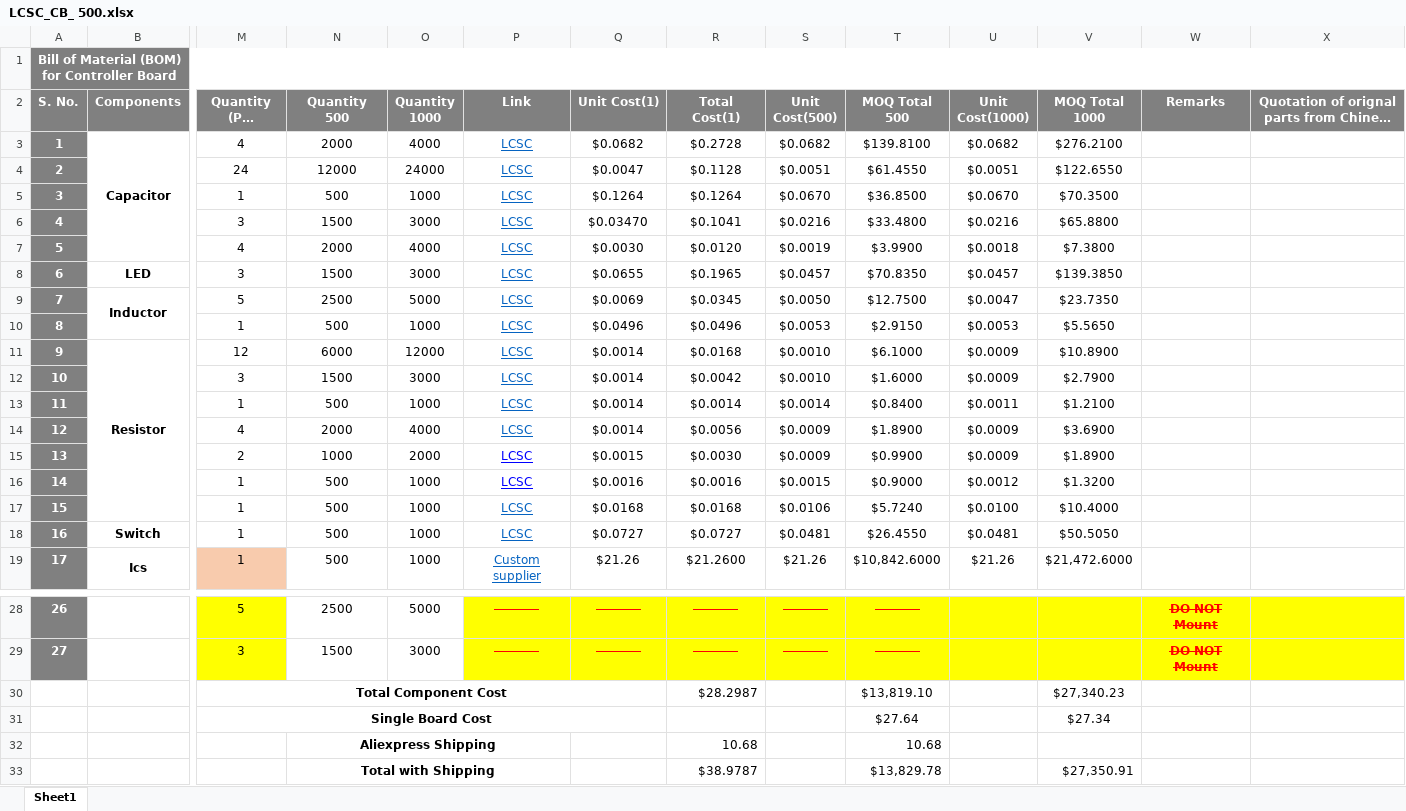
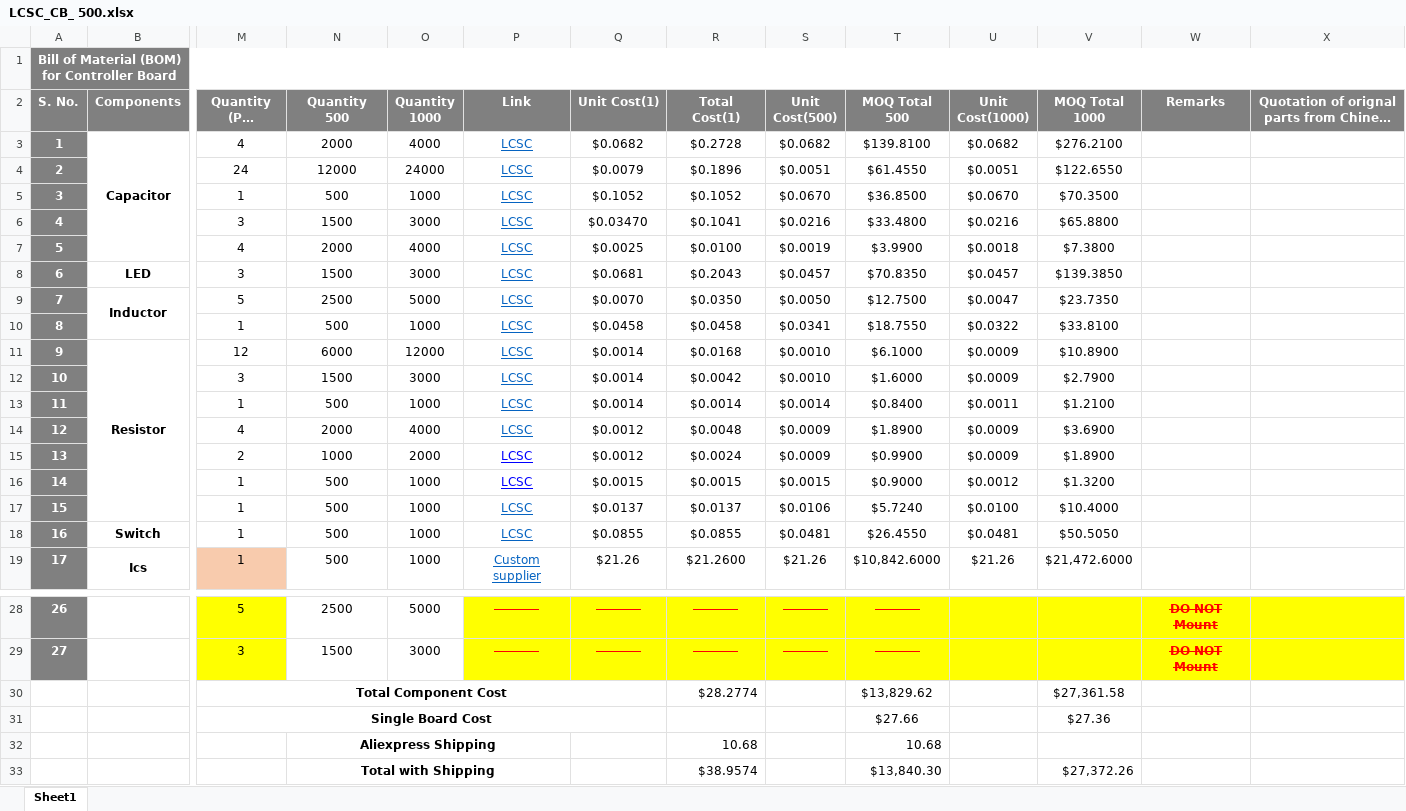
Before and after one commit to eSpark-Backup/christian-raun-ethercat-design, an Excel workbook: Deliverables/Control_Board/BOM/LCSC_CB_ 500.xlsx, sheet Sheet1, drawn as a sheet; only a part is shown, gaps mark what is left out; long unchanged cells end in …; values as stored, in another font and other column widths than the file's, no borders; conditional formats not drawn; removed rows and columns are numbered as before the commit, all else as after; rows hold the shown columns only; the diff covers the shown part only; the diff names each change by its address in the sheet, - before the commit and + after, or states it on an @@ line.

Commit message:
BOM Review completed CAT24C256WI-GT3 is part ka link or price change hui ha BOM me

```diff
--- a/Deliverables/Control_Board/BOM/LCSC_CB_ 500.xlsx (sheet Sheet1)
+++ b/Deliverables/Control_Board/BOM/LCSC_CB_ 500.xlsx (sheet Sheet1)
-Q4 (Unit Cost(1)): $0.0047
+Q4 (Unit Cost(1)): $0.0079
-R4 (Total Cost(1)): $0.1128
+R4 (Total Cost(1)): $0.1896
-Q5 (Unit Cost(1)): $0.1264
+Q5 (Unit Cost(1)): $0.1052
-R5 (Total Cost(1)): $0.1264
+R5 (Total Cost(1)): $0.1052
-Q7 (Unit Cost(1)): $0.0030
+Q7 (Unit Cost(1)): $0.0025
-R7 (Total Cost(1)): $0.0120
+R7 (Total Cost(1)): $0.0100
-Q8 (Unit Cost(1)): $0.0655
+Q8 (Unit Cost(1)): $0.0681
-R8 (Total Cost(1)): $0.1965
+R8 (Total Cost(1)): $0.2043
-Q9 (Unit Cost(1)): $0.0069
+Q9 (Unit Cost(1)): $0.0070
-R9 (Total Cost(1)): $0.0345
+R9 (Total Cost(1)): $0.0350
-Q10 (Unit Cost(1)): $0.0496
+Q10 (Unit Cost(1)): $0.0458
-R10 (Total Cost(1)): $0.0496
+R10 (Total Cost(1)): $0.0458
-S10 (Unit Cost(500)): $0.0053
+S10 (Unit Cost(500)): $0.0341
-T10 (MOQ Total 500): $2.9150
+T10 (MOQ Total 500): $18.7550
-U10 (Unit Cost(1000)): $0.0053
+U10 (Unit Cost(1000)): $0.0322
-V10 (MOQ Total 1000): $5.5650
+V10 (MOQ Total 1000): $33.8100
-Q14 (Unit Cost(1)): $0.0014
+Q14 (Unit Cost(1)): $0.0012
-R14 (Total Cost(1)): $0.0056
+R14 (Total Cost(1)): $0.0048
-Q15 (Unit Cost(1)): $0.0015
+Q15 (Unit Cost(1)): $0.0012
-R15 (Total Cost(1)): $0.0030
+R15 (Total Cost(1)): $0.0024
-Q16 (Unit Cost(1)): $0.0016
+Q16 (Unit Cost(1)): $0.0015
-R16 (Total Cost(1)): $0.0016
+R16 (Total Cost(1)): $0.0015
-Q17 (Unit Cost(1)): $0.0168
+Q17 (Unit Cost(1)): $0.0137
-R17 (Total Cost(1)): $0.0168
+R17 (Total Cost(1)): $0.0137
-Q18 (Unit Cost(1)): $0.0727
+Q18 (Unit Cost(1)): $0.0855
-R18 (Total Cost(1)): $0.0727
+R18 (Total Cost(1)): $0.0855
-row 30:  |  | Total Component Cost |  |  |  |  | $28.2987 |  | $13,819.10 |  | $27,340.23
-row 31:  |  | Single Board Cost |  |  |  |  |  |  | $27.64 |  | $27.34
+row 30:  |  | Total Component Cost |  |  |  |  | $28.2774 |  | $13,829.62 |  | $27,361.58
+row 31:  |  | Single Board Cost |  |  |  |  |  |  | $27.66 |  | $27.36
-row 33:  |  |  | Total with Shipping |  |  |  | $38.9787 |  | $13,829.78 |  | $27,350.91
+row 33:  |  |  | Total with Shipping |  |  |  | $38.9574 |  | $13,840.30 |  | $27,372.26
```
Also changed, not shown: 8 edited cells and cell formats elsewhere in this sheet.
